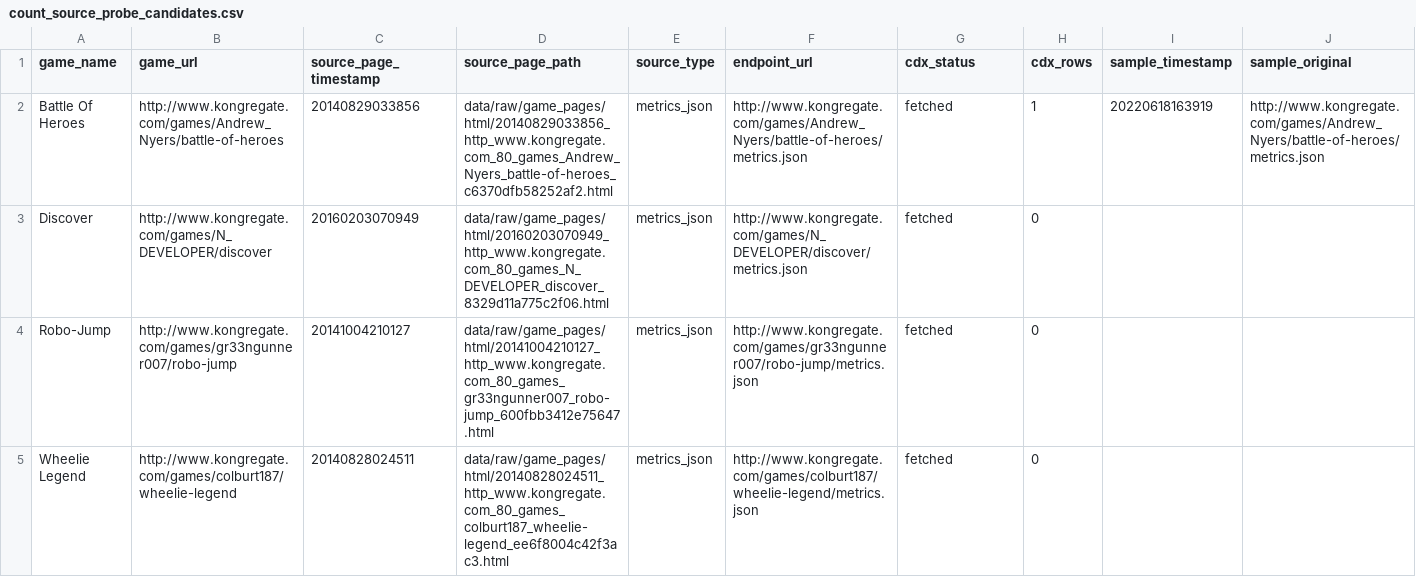
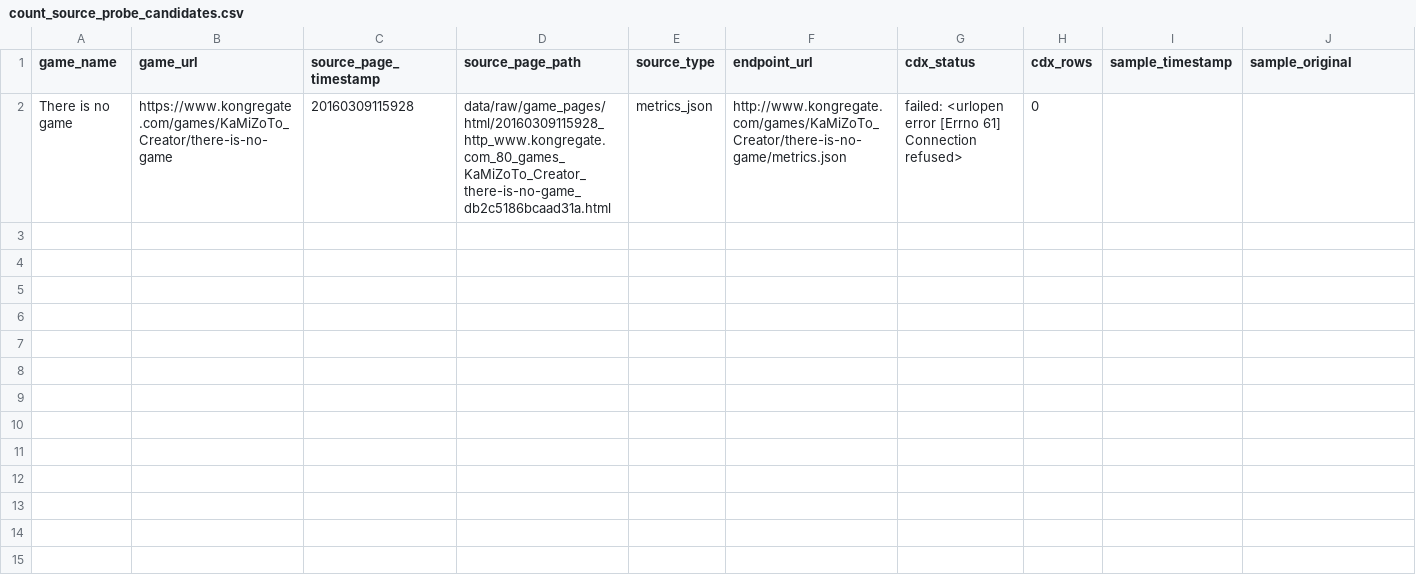
Before and after one commit to DataViking-Tech/kongregate-plays-data, a CSV file: data/processed/count_source_probe_candidates.csv, drawn as a sheet; only a part is shown; removed rows and columns are numbered as before the commit, all else as after; rows hold the shown columns only; the diff names each change by its address in the sheet, - before the commit and + after, or states it on an @@ line.

```diff
--- a/data/processed/count_source_probe_candidates.csv
+++ b/data/processed/count_source_probe_candidates.csv
-row 2: Battle Of Heroes | http://www.kongregate.com/games/Andrew_Nyers/battle-of-heroes | 20140829033856 | data/raw/game_pages/html/20140829033856_http_www.kongregate.com_80_games_Andrew_Nyers_battle-of-heroes_c6370dfb58252af2.html | metrics_json | http://www.kongregate.com/games/Andrew_Nyers/battle-of-heroes/metrics.json | fetched | 1 | 20220618163919 | http://www.kongregate.com/games/Andrew_Nyers/battle-of-heroes/metrics.json
-row 3: Discover | http://www.kongregate.com/games/N_DEVELOPER/discover | 20160203070949 | data/raw/game_pages/html/20160203070949_http_www.kongregate.com_80_games_N_DEVELOPER_discover_8329d11a775c2f06.html | metrics_json | http://www.kongregate.com/games/N_DEVELOPER/discover/metrics.json | fetched | 0
-row 4: Robo-Jump | http://www.kongregate.com/games/gr33ngunner007/robo-jump | 20141004210127 | data/raw/game_pages/html/20141004210127_http_www.kongregate.com_80_games_gr33ngunner007_robo-jump_600fbb3412e75647.html | metrics_json | http://www.kongregate.com/games/gr33ngunner007/robo-jump/metrics.json | fetched | 0
-A2 (game_name): Wheelie Legend
+A2 (game_name): There is no game
-B2 (game_url): http://www.kongregate.com/games/colburt187/wheelie-legend
+B2 (game_url): https://www.kongregate.com/games/KaMiZoTo_Creator/there-is-no-game
-C2 (source_page_timestamp): 20140828024511
+C2 (source_page_timestamp): 20160309115928
-D2 (source_page_path): data/raw/game_pages/html/20140828024511_http_www.kongregate.com_80_games_colburt187_wheelie-legend_ee6f8004c42f3ac3.html
+D2 (source_page_path): data/raw/game_pages/html/20160309115928_http_www.kongregate.com_80_games_KaMiZoTo_Creator_there-is-no-game_db2c5186bcaad31a.html
-F2 (endpoint_url): http://www.kongregate.com/games/colburt187/wheelie-legend/metrics.json
+F2 (endpoint_url): http://www.kongregate.com/games/KaMiZoTo_Creator/there-is-no-game/metrics.json
-G2 (cdx_status): fetched
+G2 (cdx_status): failed: <urlopen error [Errno 61] Connection refused>
```
Also changed, not shown: data/processed/catalog_history_priorities.csv, data/processed/count_source_probe_game_status.csv, 27 other files.
